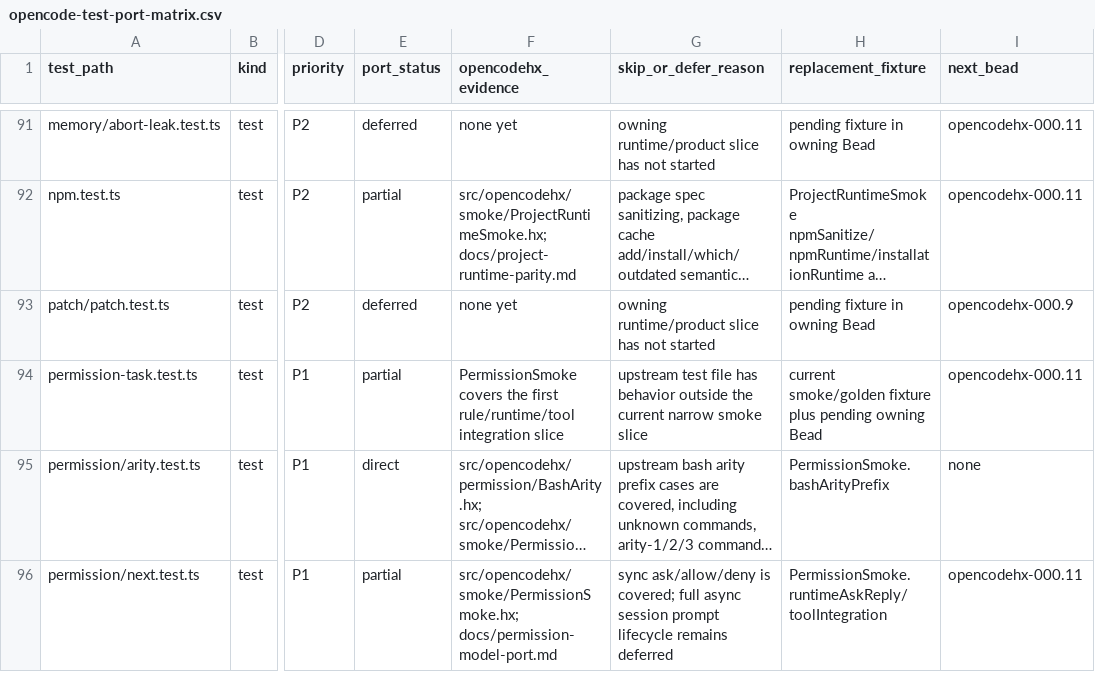
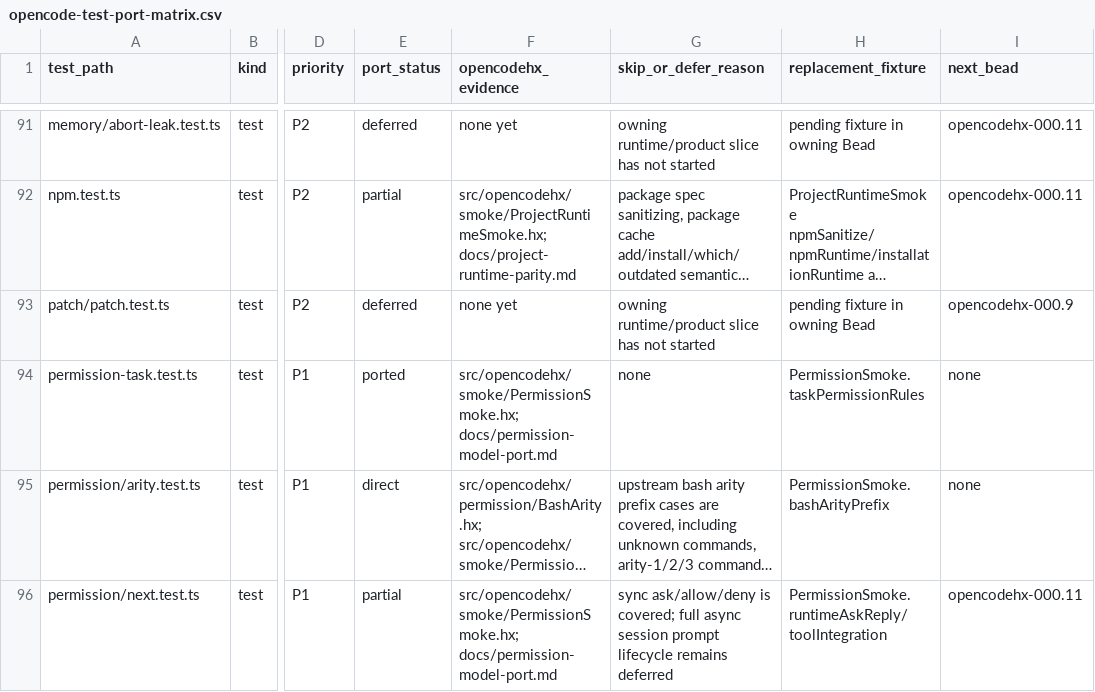
Before and after one commit to fullofcaffeine/opencodehx, a CSV file: reference/opencode-test-port-matrix.csv, drawn as a sheet; only a part is shown, gaps mark what is left out; long unchanged cells end in …; the diff names each change by its address in the sheet, - before the commit and + after, or states it on an @@ line.

Commit message:
test: promote task permission parity

```diff
--- a/reference/opencode-test-port-matrix.csv
+++ b/reference/opencode-test-port-matrix.csv
-E94 (port_status): partial
+E94 (port_status): ported
-F94 (opencodehx_evidence): PermissionSmoke covers the first rule/runtime/tool integration slice
+F94 (opencodehx_evidence): src/opencodehx/smoke/PermissionSmoke.hx; docs/permission-model-port.md
-G94 (skip_or_defer_reason): upstream test file has behavior outside the current narrow smoke slice
+G94 (skip_or_defer_reason): none
-H94 (replacement_fixture): current smoke/golden fixture plus pending owning Bead
+H94 (replacement_fixture): PermissionSmoke.taskPermissionRules
-I94 (next_bead): opencodehx-000.11
+I94 (next_bead): none
```
Also changed, not shown: 7 other files.
